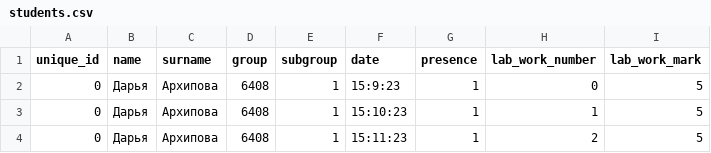
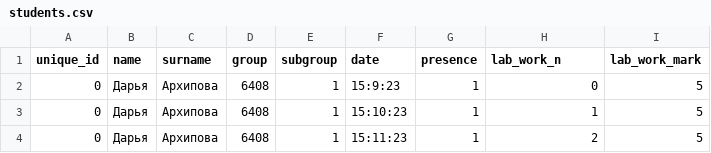
Before and after one commit to l1can13/python-programming-techniques, a CSV file: students.csv, drawn as a sheet; only a part is shown.

```diff
--- a/students.csv
+++ b/students.csv
@@ -1,2 +1,2 @@
-unique_id;name;surname;group;subgroup;date;presence;lab_work_number;lab_work_mark
+unique_id;name;surname;group;subgroup;date;presence;lab_work_n;lab_work_mark
 0;"Дарья";"Архипова";6408;1;"15:9:23";1;0;5
```
Also changed, not shown: 3 other files.
